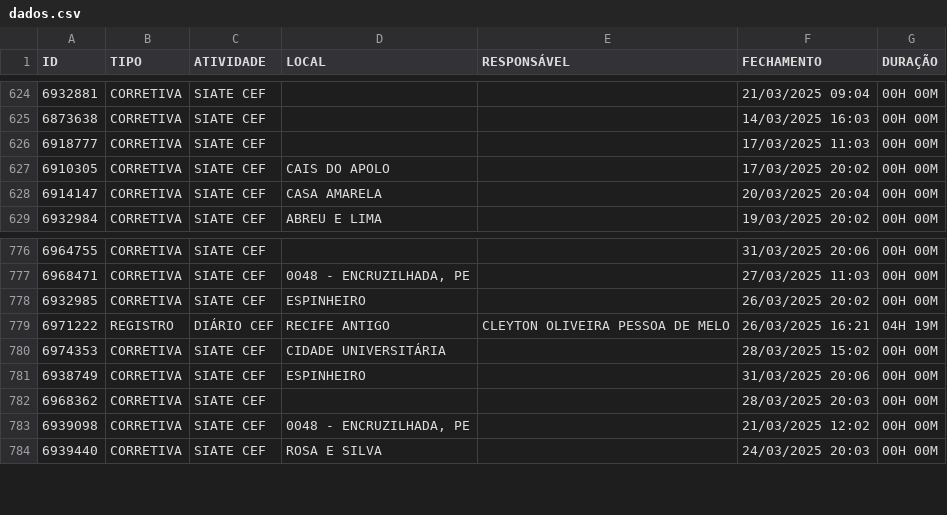
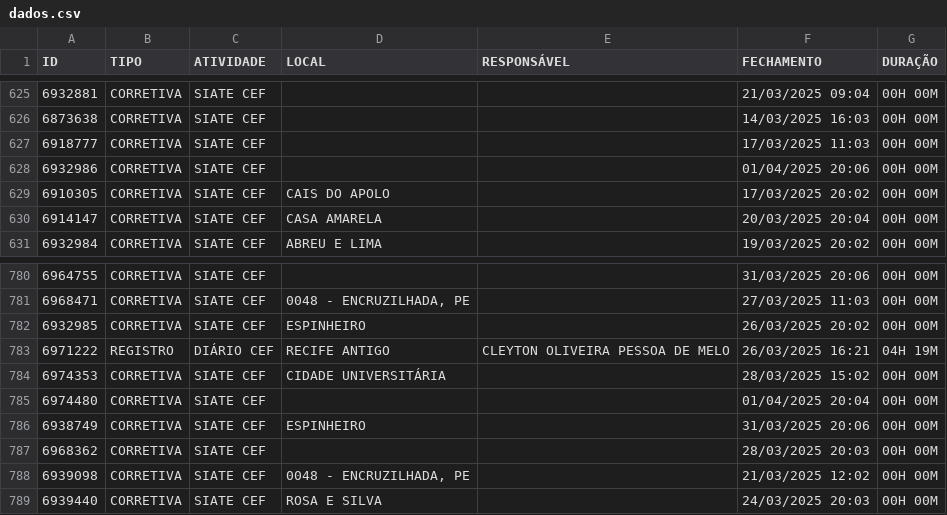
Before and after one commit to m1caelvr/BOT_CEF, a CSV file: data/dados.csv, drawn as a sheet; only a part is shown, gaps mark what is left out; the diff covers the shown part only; the diff names each change by its address in the sheet, - before the commit and + after, or states it on an @@ line.

```diff
--- a/data/dados.csv
+++ b/data/dados.csv
+row 628: 6932986 | CORRETIVA | SIATE CEF |  |  | 01/04/2025 20:06 | 00H 00M
+row 785: 6974480 | CORRETIVA | SIATE CEF |  |  | 01/04/2025 20:04 | 00H 00M
```
Also changed, not shown: 8 added rows elsewhere in this file.
